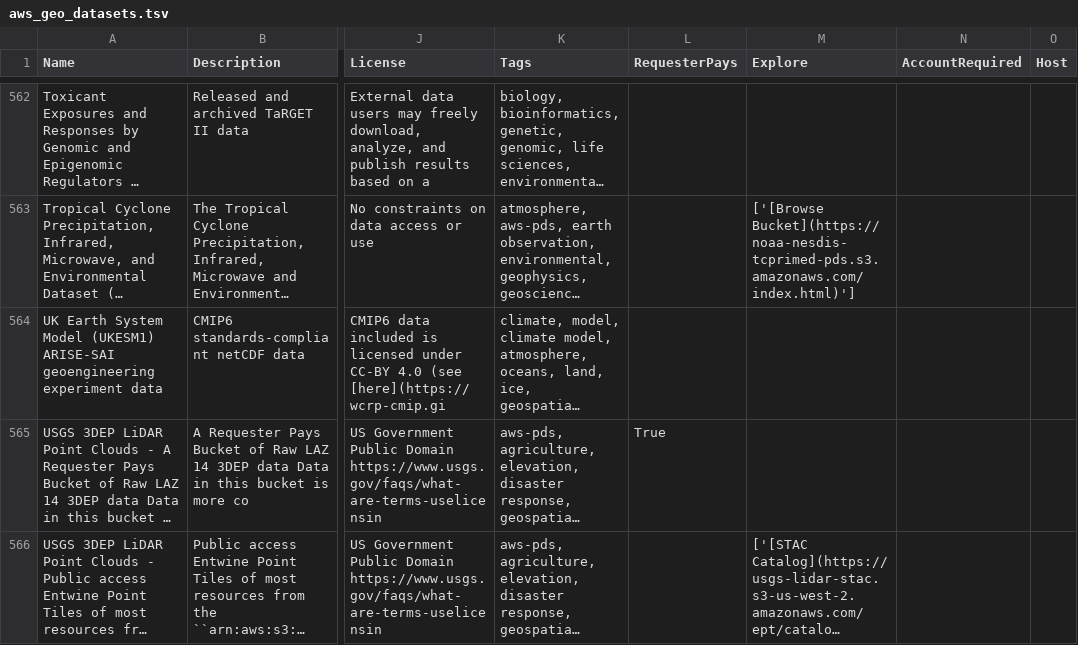
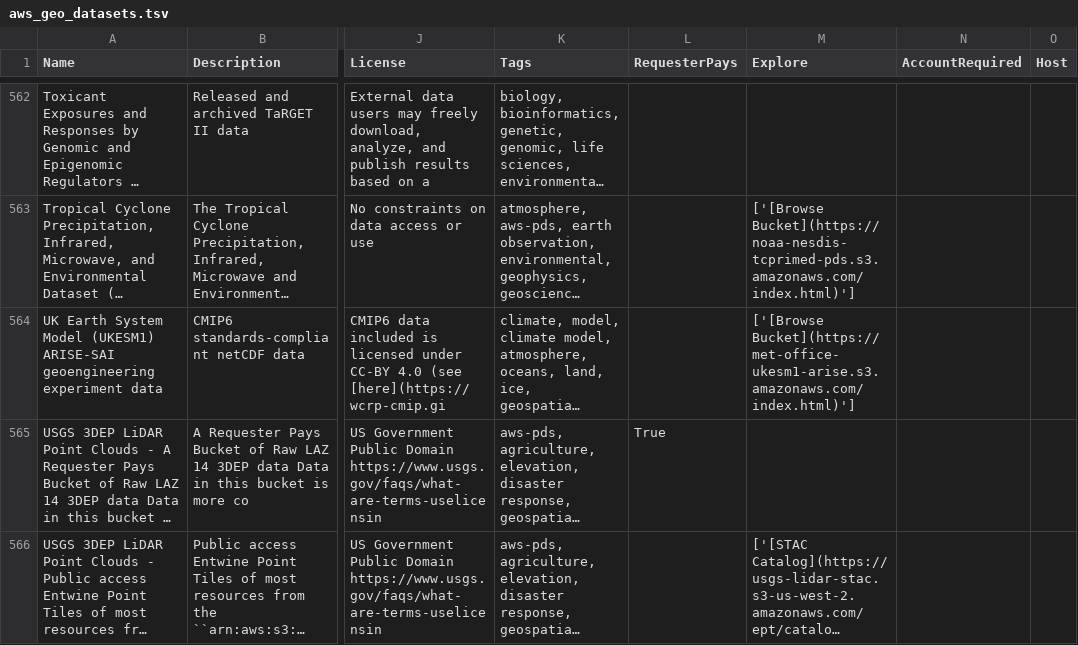
Before and after one commit to opengeos/aws-open-data-geo, a TSV file: aws_geo_datasets.tsv, drawn as a sheet; only a part is shown, gaps mark what is left out; long unchanged cells end in …; the diff names each change by its address in the sheet, - before the commit and + after, or states it on an @@ line.

```diff
--- a/aws_geo_datasets.tsv
+++ b/aws_geo_datasets.tsv
-M564 (Explore): (empty)
+M564 (Explore): ['[Browse Bucket](https://met-office-ukesm1-arise.s3.amazonaws.com/index.html)']
```
Also changed, not shown: 2 other files.
